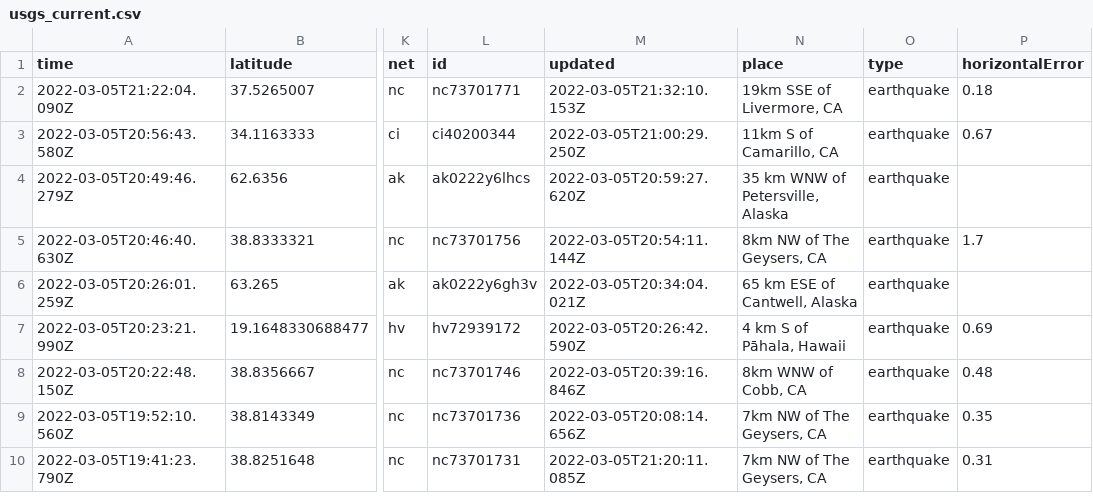
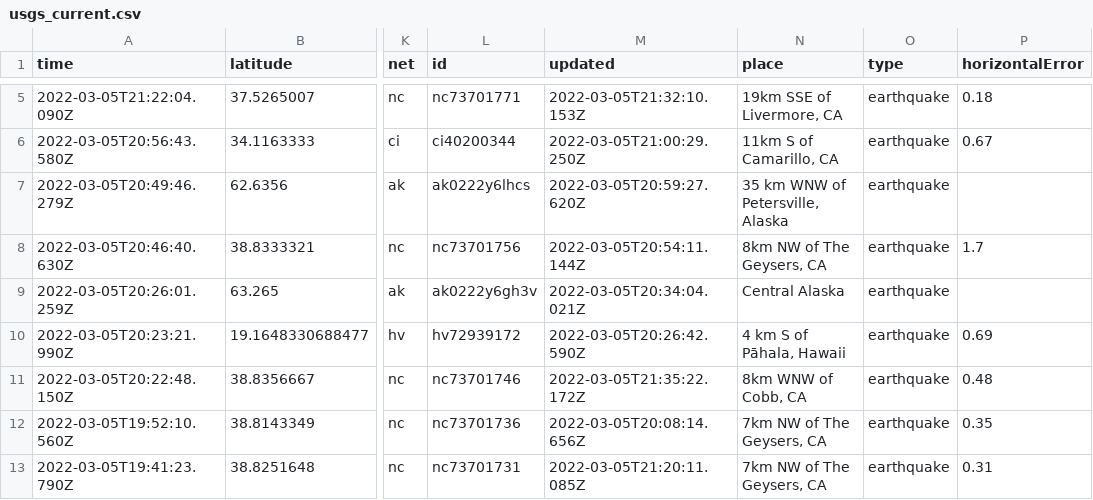
Before and after one commit to sahanasjay/nicar-22-git-actions, a CSV file: usgs_current.csv, drawn as a sheet; only a part is shown, gaps mark what is left out; addresses are those after the commit; the diff covers the shown part only; the diff names each change by its address in the sheet, - before the commit and + after, or states it on an @@ line.

```diff
--- a/usgs_current.csv
+++ b/usgs_current.csv
-N9 (place): 65 km ESE of Cantwell, Alaska
+N9 (place): Central Alaska
-M11 (updated): 2022-03-05T20:39:16.846Z
+M11 (updated): 2022-03-05T21:35:22.172Z
```
Also changed, not shown: 4 added rows, 3 removed rows and 2 edited cells elsewhere in this file, usgs_main.csv.
